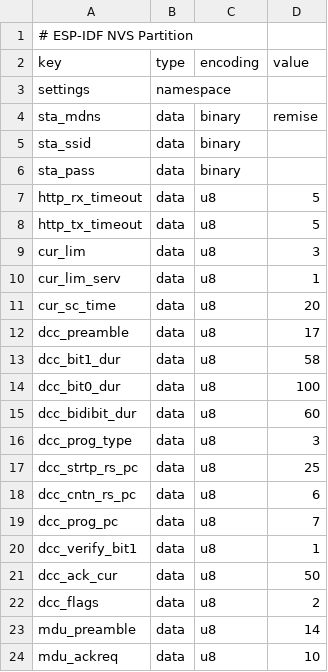
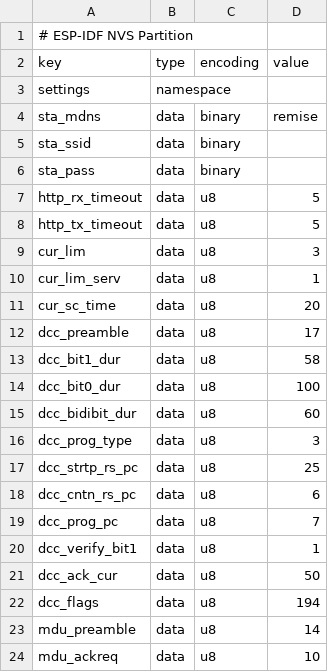
Before and after one commit to OpenRemise/Firmware, a CSV file: nvs.csv, drawn as a sheet.

```diff
--- a/nvs.csv
+++ b/nvs.csv
@@ -21,3 +21,3 @@ dcc_verify_bit1,data,u8,1
 dcc_ack_cur,data,u8,50
-dcc_flags,data,u8,2
+dcc_flags,data,u8,194
 mdu_preamble,data,u8,14
```
Also changed, not shown: 54 other files.
